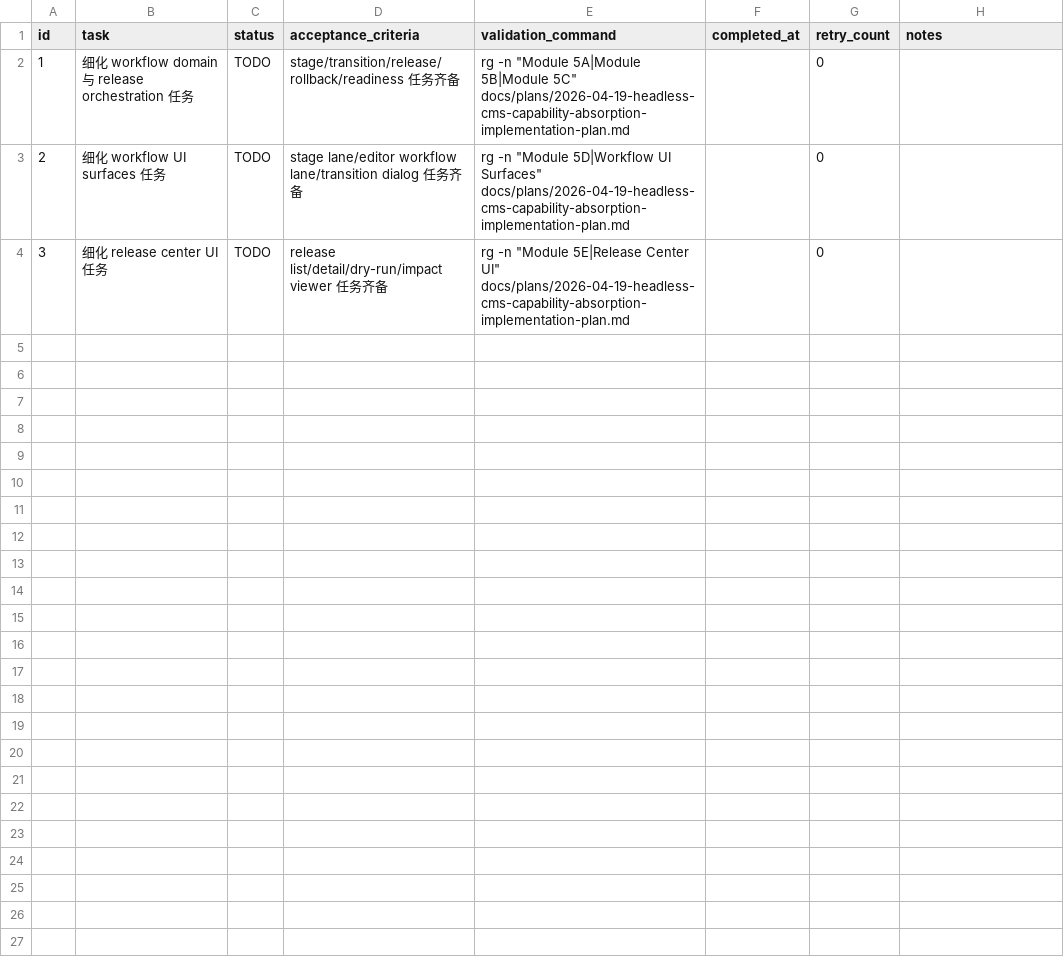
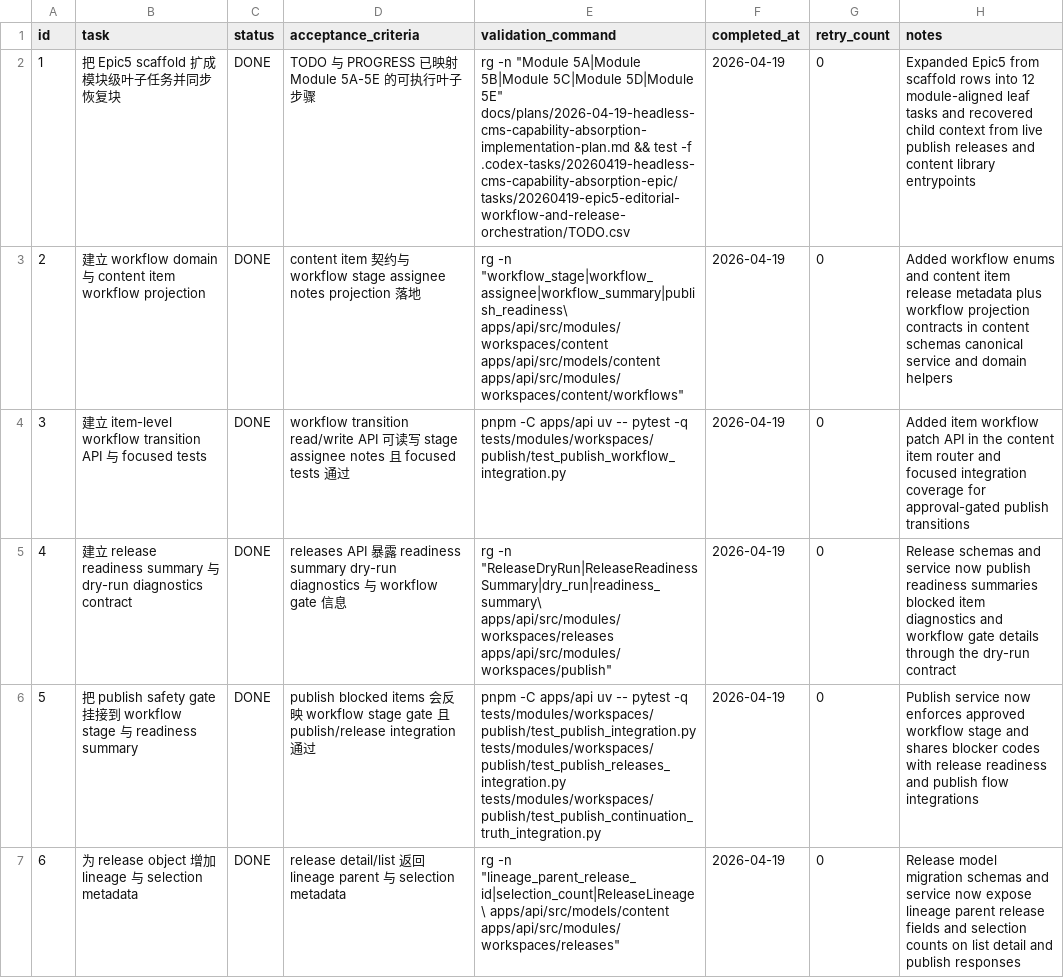
Before and after one commit to TAHD3R/Arclayer, a CSV file: .codex-tasks/20260419-headless-cms-capability-absorption-epic/tasks/20260419-epic5-editorial-workflow-and-release-orchestration/TODO.csv, drawn as a sheet; only a part is shown; the diff covers the shown part only.

Commit message:
feat(cms): add editorial workflow release orchestration

```diff
--- a/.codex-tasks/20260419-headless-cms-capability-absorption-epic/tasks/20260419-epic5-editorial-workflow-and-release-orchestration/TODO.csv
+++ b/.codex-tasks/20260419-headless-cms-capability-absorption-epic/tasks/20260419-epic5-editorial-workflow-and-release-orchestration/TODO.csv
@@ -1,4 +1,7 @@
 id,task,status,acceptance_criteria,validation_command,completed_at,retry_count,notes
-1,细化 workflow domain 与 release orchestration 任务,TODO,stage/transition/release/rollback/readiness 任务齐备,"rg -n ""Module 5A|Module 5B|Module 5C"" docs/plans/2026-04-19-headless-cms-capability-absorption-implementation-plan.md",,0,
-2,细化 workflow UI surfaces 任务,TODO,stage lane/editor workflow lane/transition dialog 任务齐备,"rg -n ""Module 5D|Workflow UI Surfaces"" docs/plans/2026-04-19-headless-cms-capability-absorption-implementation-plan.md",,0,
-3,细化 release center UI 任务,TODO,release list/detail/dry-run/impact viewer 任务齐备,"rg -n ""Module 5E|Release Center UI"" docs/plans/2026-04-19-headless-cms-capability-absorption-implementation-plan.md",,0,
+1,把 Epic5 scaffold 扩成模块级叶子任务并同步恢复块,DONE,TODO 与 PROGRESS 已映射 Module 5A-5E 的可执行叶子步骤,"rg -n ""Module 5A|Module 5B|Module 5C|Module 5D|Module 5E"" docs/plans/2026-04-19-headless-cms-capability-absorption-implementation-plan.md && test -f .codex-tasks/20260419-headless-cms-capability-absorption-epic/tasks/20260419-epic5-editorial-workflow-and-release-orchestration/TODO.csv",2026-04-19,0,Expanded Epic5 from scaffold rows into 12 module-aligned leaf tasks and recovered child context from live publish releases and content library entrypoints
+2,建立 workflow domain 与 content item workflow projection,DONE,content item 契约与 workflow stage assignee notes projection 落地,"rg -n ""workflow_stage|workflow_assignee|workflow_summary|publish_readiness\" apps/api/src/modules/workspaces/content apps/api/src/models/content apps/api/src/modules/workspaces/content/workflows",2026-04-19,0,Added workflow enums and content item release metadata plus workflow projection contracts in content schemas canonical service and domain helpers
+3,建立 item-level workflow transition API 与 focused tests,DONE,workflow transition read/write API 可读写 stage assignee notes 且 focused tests 通过,"pnpm -C apps/api uv -- pytest -q tests/modules/workspaces/publish/test_publish_workflow_integration.py",2026-04-19,0,Added item workflow patch API in the content item router and focused integration coverage for approval-gated publish transitions
+4,建立 release readiness summary 与 dry-run diagnostics contract,DONE,releases API 暴露 readiness summary dry-run diagnostics 与 workflow gate 信息,"rg -n ""ReleaseDryRun|ReleaseReadinessSummary|dry_run|readiness_summary\" apps/api/src/modules/workspaces/releases apps/api/src/modules/workspaces/publish",2026-04-19,0,Release schemas and service now publish readiness summaries blocked item diagnostics and workflow gate details through the dry-run contract
+5,把 publish safety gate 挂接到 workflow stage 与 readiness summary,DONE,publish blocked items 会反映 workflow stage gate 且 publish/release integration 通过,"pnpm -C apps/api uv -- pytest -q tests/modules/workspaces/publish/test_publish_integration.py tests/modules/workspaces/publish/test_publish_releases_integration.py tests/modules/workspaces/publish/test_publish_continuation_truth_integration.py",2026-04-19,0,Publish service now enforces approved workflow stage and shares blocker codes with release readiness and publish flow integrations
+6,为 release object 增加 lineage 与 selection metadata,DONE,release detail/list 返回 lineage parent 与 selection metadata,"rg -n ""lineage_parent_release_id|selection_count|ReleaseLineage\" apps/api/src/models/content apps/api/src/modules/workspaces/releases",2026-04-19,0,Release model migration schemas and service now expose lineage parent release fields and selection counts on list detail and publish responses
```
Also changed, not shown: 6 added rows elsewhere in this file, .codex-tasks/20260419-headless-cms-capability-absorption-epic/SUBTASKS.csv, 44 other files.
